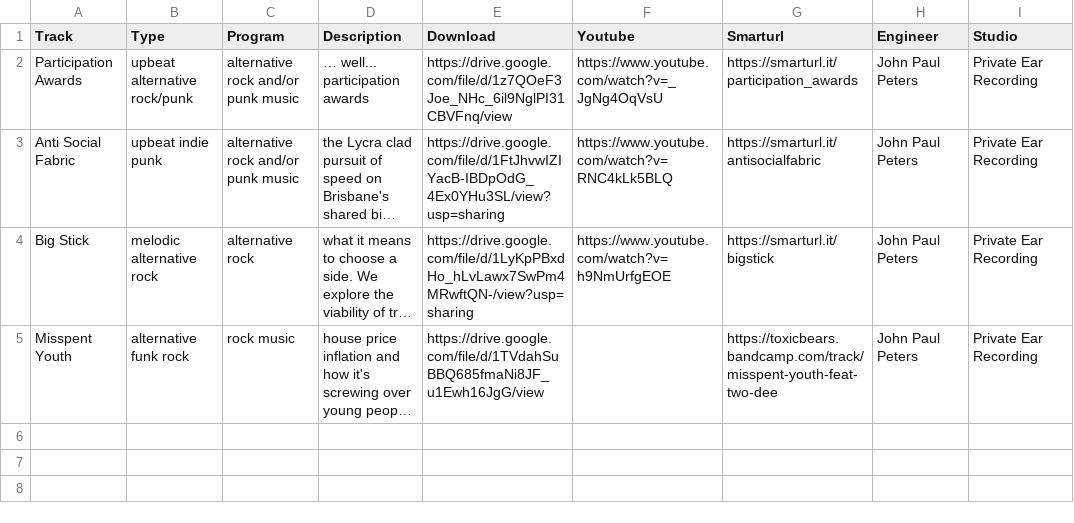
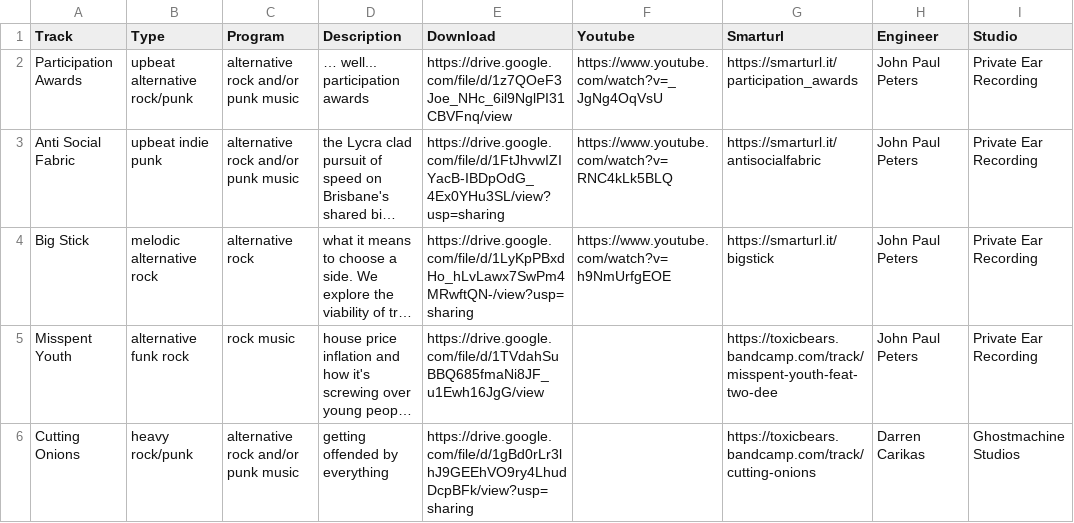
Before and after one commit to mrklimb/radio_mailer, a CSV file: Data/Song_info.csv, drawn as a sheet; long unchanged cells end in …; the diff names each change by its address in the sheet, - before the commit and + after, or states it on an @@ line.

Commit message:
updated for new song Cutting Onions

```diff
--- a/Data/Song_info.csv
+++ b/Data/Song_info.csv
+row 6: Cutting Onions | heavy rock/punk | alternative rock and/or punk music | getting offended by everything | https://drive.google.com/file/d/1gBd0rLr3lhJ9GEEhVO9ry4LhudDcpBFk/view?usp=sharing |  | https://toxicbears.bandcamp.com/track/cutting-onions | Darren Carikas | Ghostmachine Studios
```
Also changed, not shown: 15 other files.
